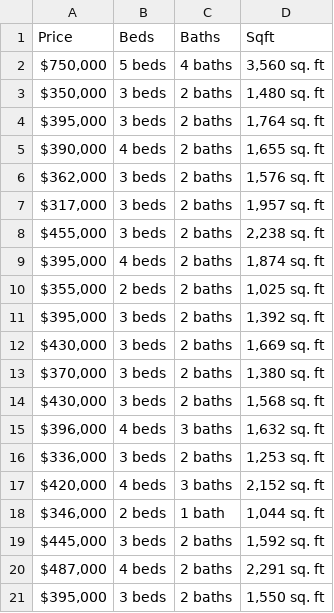
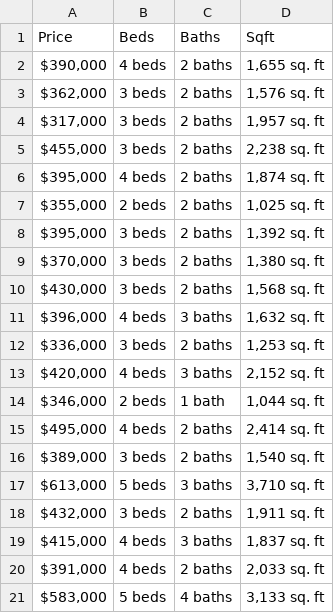
Before and after one commit to marcusdjr/orlando-housing, a CSV file: housing.csv, drawn as a sheet.

```diff
--- a/housing.csv
+++ b/housing.csv
@@ -1,5 +1,2 @@
 Price,Beds,Baths,Sqft
-"                                    $750,000                                       ",5 beds         ,4 baths         ,"3,560 sq. ft         "
-"                                    $350,000                                       ",3 beds         ,2 baths         ,"1,480 sq. ft         "
-"                                    $395,000                                       ",3 beds         ,2 baths         ,"1,764 sq. ft         "
 "                                    $390,000                                       ",4 beds         ,2 baths         ,"1,655 sq. ft         "
@@ -11,3 +8,2 @@ Price,Beds,Baths,Sqft
 "                                    $395,000                                       ",3 beds         ,2 baths         ,"1,392 sq. ft         "
-"                                    $430,000                                       ",3 beds         ,2 baths         ,"1,669 sq. ft         "
 "                                    $370,000                                       ",3 beds         ,2 baths         ,"1,380 sq. ft         "
@@ -18,4 +14,8 @@ Price,Beds,Baths,Sqft
 "                                    $346,000                                       ",2 beds         ,1 bath         ,"1,044 sq. ft         "
-"                                    $445,000                                       ",3 beds         ,2 baths         ,"1,592 sq. ft         "
-"                                    $487,000                                       ",4 beds         ,2 baths         ,"2,291 sq. ft         "
-"                                    $395,000                                       ",3 beds         ,2 baths         ,"1,550 sq. ft         "
+"                                    $495,000                                       ",4 beds         ,2 baths         ,"2,414 sq. ft         "
+"                                    $389,000                                       ",3 beds         ,2 baths         ,"1,540 sq. ft         "
+"                                    $613,000                                       ",5 beds         ,3 baths         ,"3,710 sq. ft         "
+"                                    $432,000                                       ",3 beds         ,2 baths         ,"1,911 sq. ft         "
+"                                    $415,000                                       ",4 beds         ,3 baths         ,"1,837 sq. ft         "
+"                                    $391,000                                       ",4 beds         ,2 baths         ,"2,033 sq. ft         "
+"                                    $583,000                                       ",5 beds         ,4 baths         ,"3,133 sq. ft         "
```
Also changed, not shown: 1 other file.
